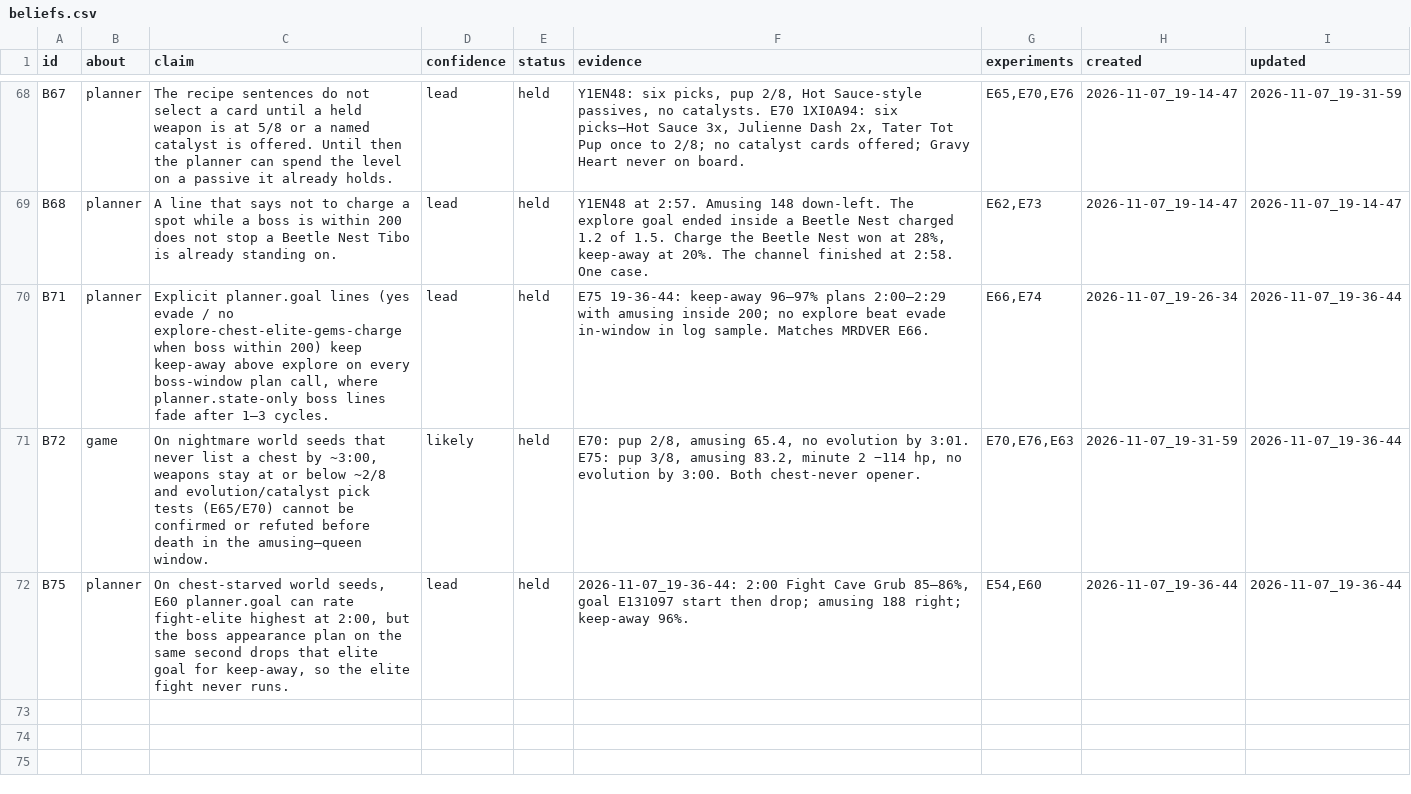
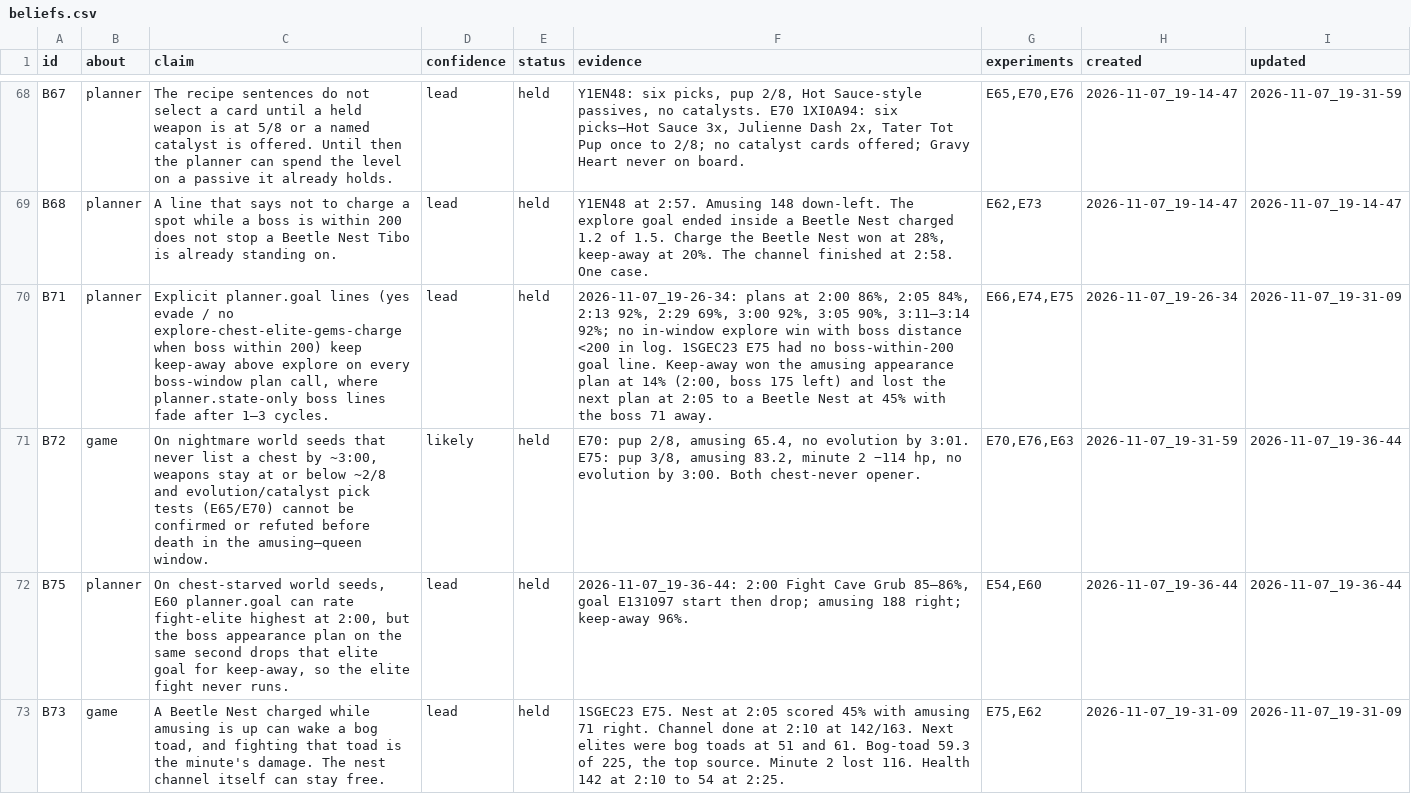
Before and after one commit to smirea/tibobit, a CSV file: gameplay/beliefs.csv, drawn as a sheet; only a part is shown, gaps mark what is left out; the diff covers the shown part only; the diff names each change by its address in the sheet, - before the commit and + after, or states it on an @@ line.

Commit message:
docs(gameplay): grok reviews the 2026-11-07 19:31 run, lived 3:23, testing E75
This run tested E75: explore until a chest or food is listed, open a chest at 40% health or more, eat food under 70% and under 40%, evade under 40% when no food is listed, and fight the nearest elite past 2:00 when no chest is listed, with those rules repeated in planner.goal, E24 dash, tater-pup, and distrustBossRange 400. The opener ran. Explore lasted until the first chest at 1:31, two chests were open by 1:35, and an elite goal started at 2:10 with no chest listed. Tibo died at 3:23, level 11, 797 kills. Minute 2 lost 116 hp and bog-toad was 59.3 of 225, after a Beetle Nest during amusing woke the toad that elite goal then chased. A heal across 40% at 3:12 restarted an elite goal pointed at the queen, whose own damage was 8.2. The 20:00 claim is refuted on seed 1SGEC23. One world seed, so that is a lead.

Co-Authored-By: stefan <steven.mirea@gmail.com>

```diff
--- a/gameplay/beliefs.csv
+++ b/gameplay/beliefs.csv
-F70 (evidence): E75 19-36-44: keep-away 96–97% plans 2:00–2:29 with amusing inside 200; no explore beat evade in-window in log sample. Matches MRDVER E66.
+F70 (evidence): 2026-11-07_19-26-34: plans at 2:00 86%, 2:05 84%, 2:13 92%, 2:29 69%, 3:00 92%, 3:05 90%, 3:11–3:14 92%; no in-window explore win with boss distance <200 in log. 1SGEC23 E75 had no boss-within-200 goal line. Keep-away won the amusing appearance plan at 14% (2:00, boss 175 left) and lost the next plan at 2:05 to a Beetle Nest at 45% with the boss 71 away.
-G70 (experiments): E66,E74
+G70 (experiments): E66,E74,E75
-I70 (updated): 2026-11-07_19-36-44
+I70 (updated): 2026-11-07_19-31-09
+row 73: B73 | game | A Beetle Nest charged while amusing is up can wake a bog toad, and fighting that toad is the minute's damage. The nest channel itself can stay free. | lead | held | 1SGEC23 E75. Nest at 2:05 scored 45% with amusing 71 right. Channel done at 2:10 at 142/163. Next elites were bog toads at 51 and 61. Bog-toad 59.3 of 225, the top source. Minute 2 lost 116. Health 142 at 2:10 to 54 at 2:25. | E75,E62 | 2026-11-07_19-31-09 | 2026-11-07_19-31-09
```
Also changed, not shown: 4 added rows and 19 edited cells elsewhere in this file, gameplay/experiments.csv, 1 other file.
